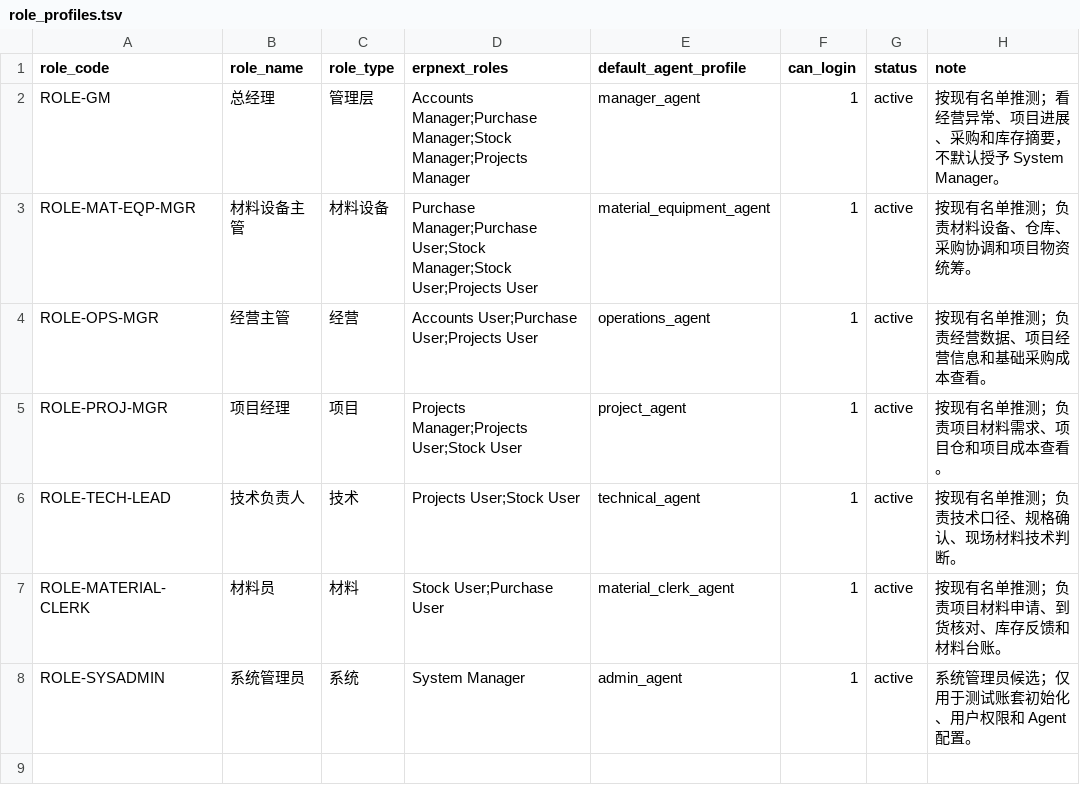
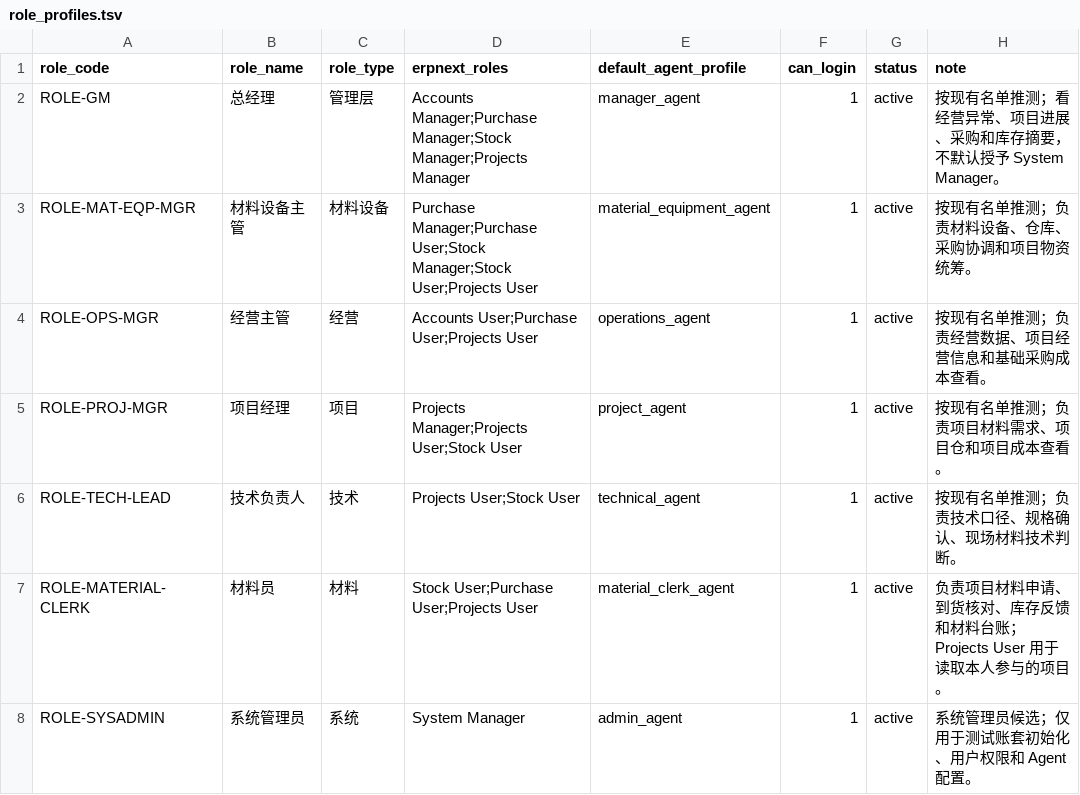
Before and after one commit to Lcrro/AiERP, a TSV file: data/master_data/release_v0_1/role_profiles.tsv, drawn as a sheet.

Commit message:
Add employee-bound natural language Agent CLI

```diff
--- a/data/master_data/release_v0_1/role_profiles.tsv
+++ b/data/master_data/release_v0_1/role_profiles.tsv
@@ -6,3 +6,3 @@ ROLE-PROJ-MGR	项目经理	项目	Projects Manager;Projects User;Stock User	proj
 ROLE-TECH-LEAD	技术负责人	技术	Projects User;Stock User	technical_agent	1	active	按现有名单推测；负责技术口径、规格确认、现场材料技术判断。
-ROLE-MATERIAL-CLERK	材料员	材料	Stock User;Purchase User	material_clerk_agent	1	active	按现有名单推测；负责项目材料申请、到货核对、库存反馈和材料台账。
+ROLE-MATERIAL-CLERK	材料员	材料	Stock User;Purchase User;Projects User	material_clerk_agent	1	active	负责项目材料申请、到货核对、库存反馈和材料台账；Projects User 用于读取本人参与的项目。
 ROLE-SYSADMIN	系统管理员	系统	System Manager	admin_agent	1	active	系统管理员候选；仅用于测试账套初始化、用户权限和 Agent 配置。
```
Also changed, not shown: 13 other files.
